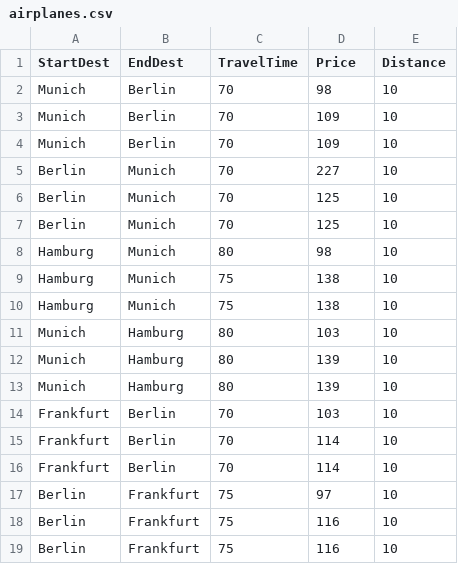
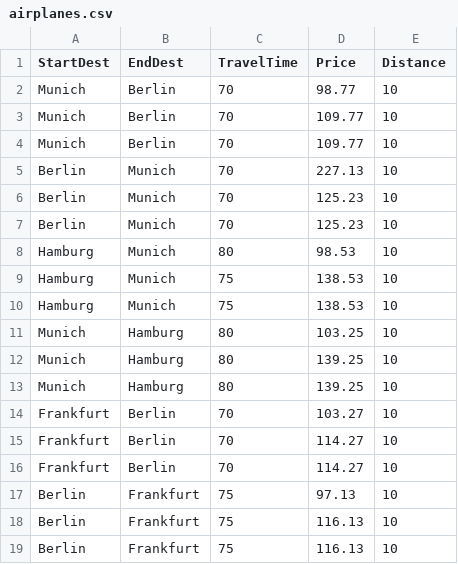
Before and after one commit to EmilLykke/p1, a CSV file: airplanes.csv, drawn as a sheet.

```diff
--- a/airplanes.csv
+++ b/airplanes.csv
@@ -1,19 +1,19 @@
 StartDest;EndDest;TravelTime;Price;Distance;
-Munich;Berlin;70;98;10;
-Munich;Berlin;70;109;10;
-Munich;Berlin;70;109;10;
-Berlin;Munich;70;227;10;
-Berlin;Munich;70;125;10;
-Berlin;Munich;70;125;10;
-Hamburg;Munich;80;98;10;
-Hamburg;Munich;75;138;10;
-Hamburg;Munich;75;138;10;
-Munich;Hamburg;80;103;10;
-Munich;Hamburg;80;139;10;
-Munich;Hamburg;80;139;10;
-Frankfurt;Berlin;70;103;10;
-Frankfurt;Berlin;70;114;10;
-Frankfurt;Berlin;70;114;10;
-Berlin;Frankfurt;75;97;10;
-Berlin;Frankfurt;75;116;10;
-Berlin;Frankfurt;75;116;10;
+Munich;Berlin;70;98.77;10;
+Munich;Berlin;70;109.77;10;
+Munich;Berlin;70;109.77;10;
+Berlin;Munich;70;227.13;10;
+Berlin;Munich;70;125.23;10;
+Berlin;Munich;70;125.23;10;
+Hamburg;Munich;80;98.53;10;
+Hamburg;Munich;75;138.53;10;
+Hamburg;Munich;75;138.53;10;
+Munich;Hamburg;80;103.25;10;
+Munich;Hamburg;80;139.25;10;
+Munich;Hamburg;80;139.25;10;
+Frankfurt;Berlin;70;103.27;10;
+Frankfurt;Berlin;70;114.27;10;
+Frankfurt;Berlin;70;114.27;10;
+Berlin;Frankfurt;75;97.13;10;
+Berlin;Frankfurt;75;116.13;10;
+Berlin;Frankfurt;75;116.13;10;
```
Also changed, not shown: trains.csv, 4 other files.
